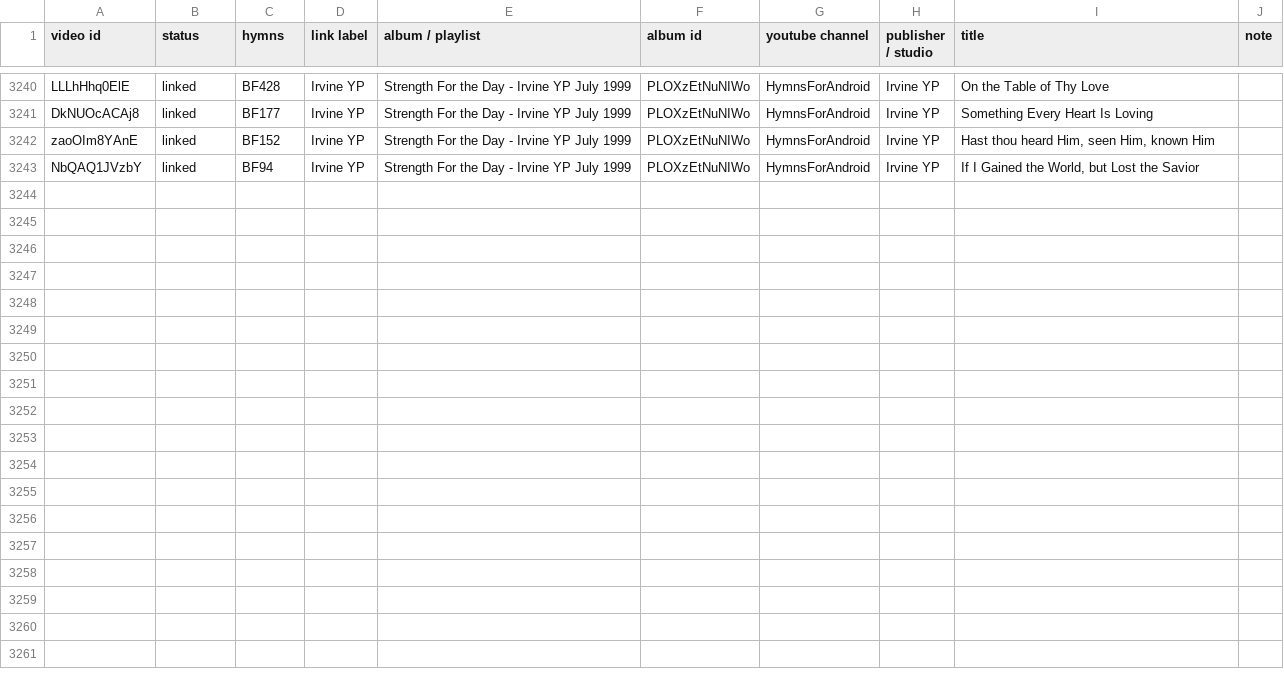
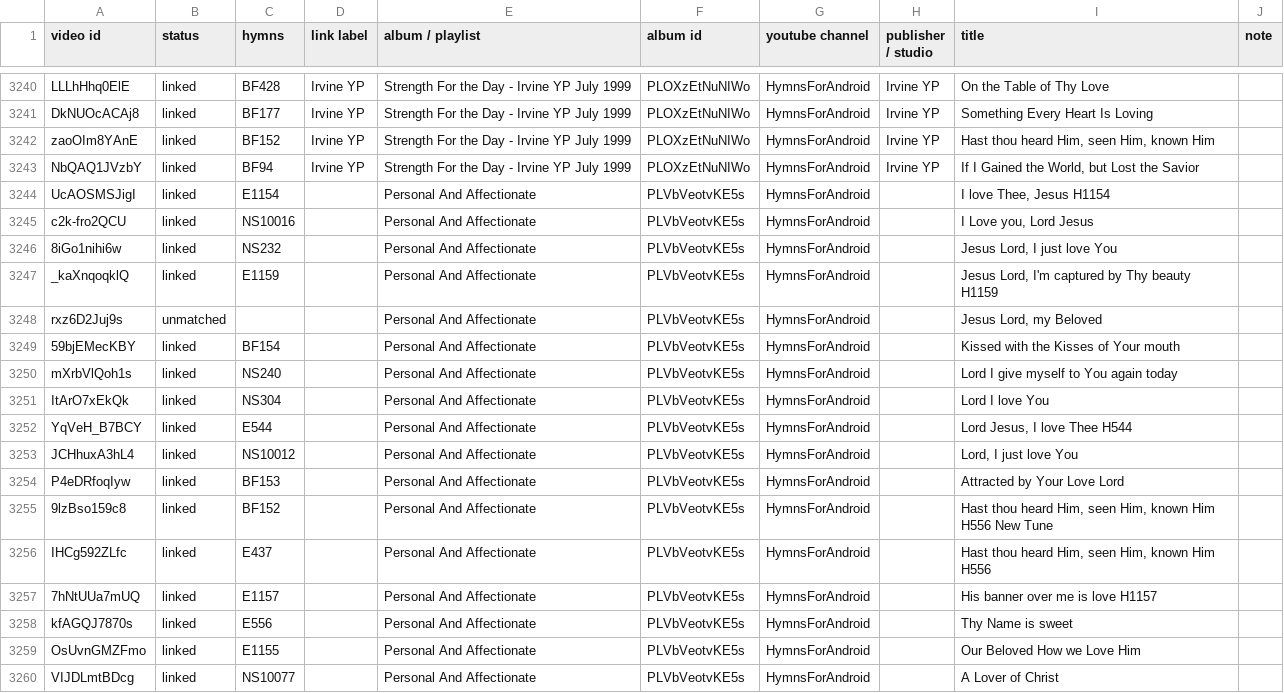
Before and after one commit to lemuelinchrist/hymnsforandroid, a TSV file: tools/youtube-monitor/recordings.tsv, drawn as a sheet; only a part is shown, gaps mark what is left out; the diff names each change by its address in the sheet, - before the commit and + after, or states it on an @@ line.

```diff
--- a/tools/youtube-monitor/recordings.tsv
+++ b/tools/youtube-monitor/recordings.tsv
+row 3244: UcAOSMSJigI | linked | E1154 |  | Personal And Affectionate | PLVbVeotvKE5s | HymnsForAndroid |  | I love Thee, Jesus H1154
+row 3245: c2k-fro2QCU | linked | NS10016 |  | Personal And Affectionate | PLVbVeotvKE5s | HymnsForAndroid |  | I Love you, Lord Jesus
+row 3246: 8iGo1nihi6w | linked | NS232 |  | Personal And Affectionate | PLVbVeotvKE5s | HymnsForAndroid |  | Jesus Lord, I just love You
+row 3247: _kaXnqoqklQ | linked | E1159 |  | Personal And Affectionate | PLVbVeotvKE5s | HymnsForAndroid |  | Jesus Lord, I'm captured by Thy beauty H1159
+row 3248: rxz6D2Juj9s | unmatched |  |  | Personal And Affectionate | PLVbVeotvKE5s | HymnsForAndroid |  | Jesus Lord, my Beloved
+row 3249: 59bjEMecKBY | linked | BF154 |  | Personal And Affectionate | PLVbVeotvKE5s | HymnsForAndroid |  | Kissed with the Kisses of Your mouth
+row 3250: mXrbVlQoh1s | linked | NS240 |  | Personal And Affectionate | PLVbVeotvKE5s | HymnsForAndroid |  | Lord I give myself to You again today
+row 3251: ItArO7xEkQk | linked | NS304 |  | Personal And Affectionate | PLVbVeotvKE5s | HymnsForAndroid |  | Lord I love You
+row 3252: YqVeH_B7BCY | linked | E544 |  | Personal And Affectionate | PLVbVeotvKE5s | HymnsForAndroid |  | Lord Jesus, I love Thee H544
+row 3253: JCHhuxA3hL4 | linked | NS10012 |  | Personal And Affectionate | PLVbVeotvKE5s | HymnsForAndroid |  | Lord, I just love You
+row 3254: P4eDRfoqIyw | linked | BF153 |  | Personal And Affectionate | PLVbVeotvKE5s | HymnsForAndroid |  | Attracted by Your Love Lord
+row 3255: 9lzBso159c8 | linked | BF152 |  | Personal And Affectionate | PLVbVeotvKE5s | HymnsForAndroid |  | Hast thou heard Him, seen Him, known Him H556 New Tune
+row 3256: IHCg592ZLfc | linked | E437 |  | Personal And Affectionate | PLVbVeotvKE5s | HymnsForAndroid |  | Hast thou heard Him, seen Him, known Him H556
+row 3257: 7hNtUUa7mUQ | linked | E1157 |  | Personal And Affectionate | PLVbVeotvKE5s | HymnsForAndroid |  | His banner over me is love H1157
+row 3258: kfAGQJ7870s | linked | E556 |  | Personal And Affectionate | PLVbVeotvKE5s | HymnsForAndroid |  | Thy Name is sweet
+row 3259: OsUvnGMZFmo | linked | E1155 |  | Personal And Affectionate | PLVbVeotvKE5s | HymnsForAndroid |  | Our Beloved How we Love Him
+row 3260: VIJDLmtBDcg | linked | NS10077 |  | Personal And Affectionate | PLVbVeotvKE5s | HymnsForAndroid |  | A Lover of Christ
```
Also changed, not shown: 2 other files.
